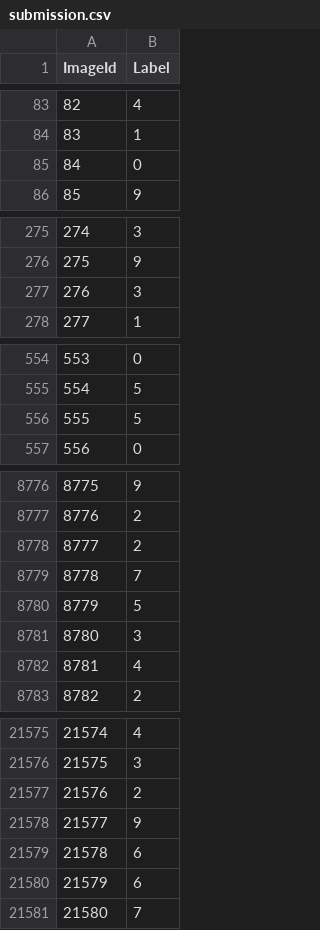
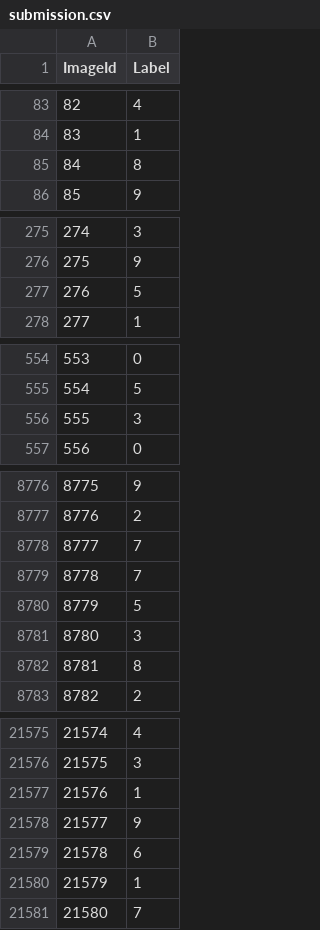
Before and after one commit to azharsaleem18/MNIST-Digit-Recognition-Mastery-99.5-Accuracy-with-Deep-Learning, a CSV file: submission.csv, drawn as a sheet; only a part is shown, gaps mark what is left out; the diff covers the shown part only.

```diff
--- a/submission.csv
+++ b/submission.csv
@@ -84,3 +84,3 @@ ImageId,Label
 83,1
-84,0
+84,8
 85,9
@@ -276,3 +276,3 @@ ImageId,Label
 275,9
-276,3
+276,5
 277,1
@@ -555,3 +555,3 @@ ImageId,Label
 554,5
-555,5
+555,3
 556,0
@@ -8777,3 +8777,3 @@ ImageId,Label
 8776,2
-8777,2
+8777,7
 8778,7
@@ -8781,3 +8781,3 @@ ImageId,Label
 8780,3
-8781,4
+8781,8
 8782,2
@@ -21576,6 +21576,6 @@ ImageId,Label
 21575,3
-21576,2
+21576,1
 21577,9
 21578,6
-21579,6
+21579,1
 21580,7
```
Also changed, not shown: 85 edited cells elsewhere in this file, 2 other files.
